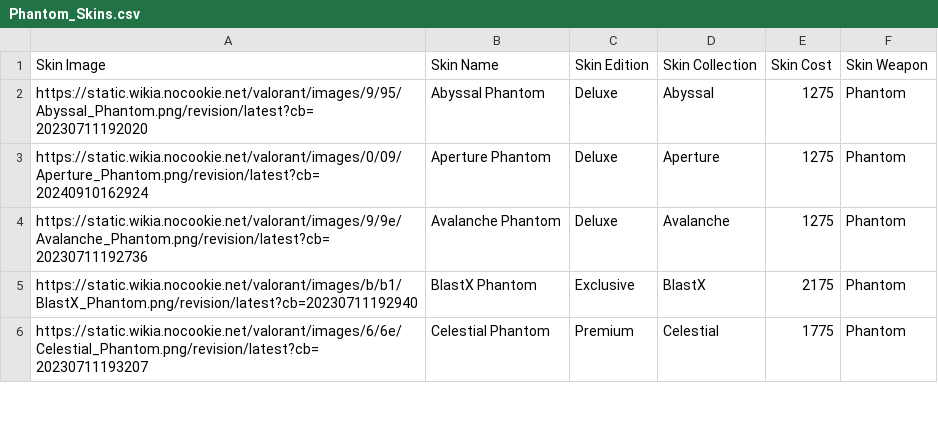
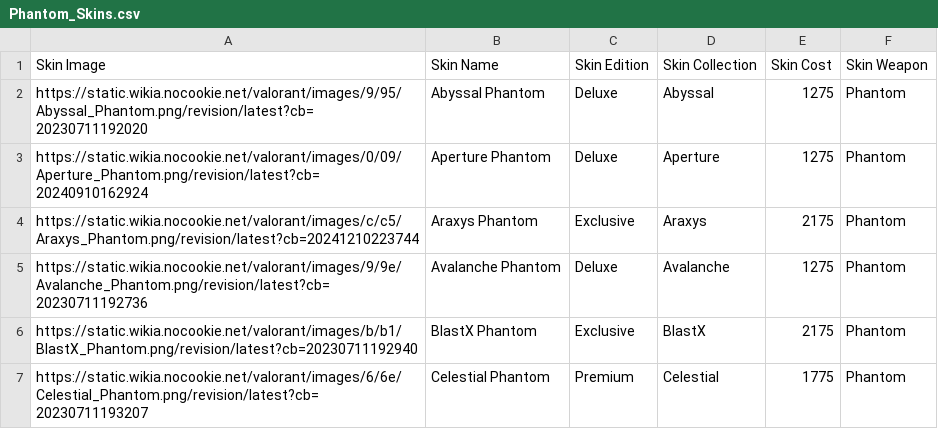
Before and after one commit to BrandonCharters/valorant-skin-planner, a CSV file: src/data/Phantom_Skins.csv, drawn as a sheet; only a part is shown; the diff names each change by its address in the sheet, - before the commit and + after, or states it on an @@ line.

```diff
--- a/src/data/Phantom_Skins.csv
+++ b/src/data/Phantom_Skins.csv
+row 4: https://static.wikia.nocookie.net/valorant/images/c/c5/Araxys_Phantom.png/revision/latest?cb=20241210223744 | Araxys Phantom | Exclusive | Araxys | 2175 | Phantom
```
Also changed, not shown: src/data/Guardian_Skins.csv, src/data/Outlaw_Skins.csv, 1 other file.
